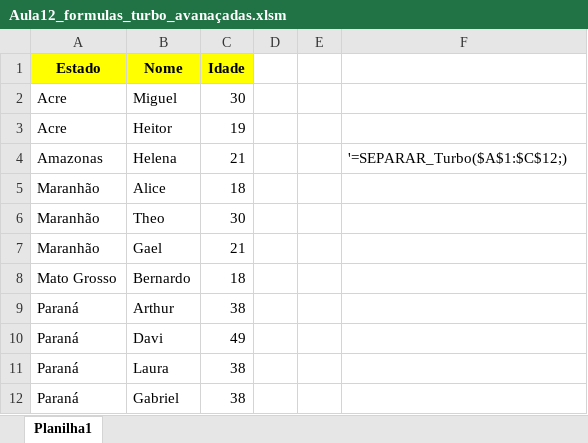
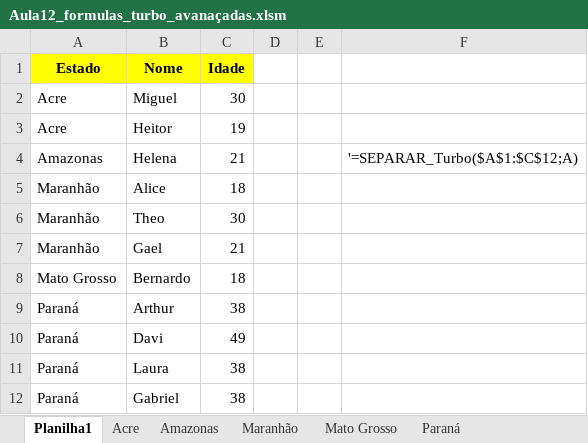
Before and after one commit to Rodr1goCN/EXCEL-POWER-BI, an Excel workbook: Excel/Userform/Aula12_formulas_turbo_avanaçadas.xlsm, sheet Planilha1, drawn as a sheet; values as stored, in another font and other column widths than the file's, no borders; the diff names each change by its address in the sheet, - before the commit and + after, or states it on an @@ line.

Commit message:
Aula12_formulas_turbo_avançadas

```diff
--- a/Excel/Userform/Aula12_formulas_turbo_avanaçadas.xlsm (sheet Planilha1)
+++ b/Excel/Userform/Aula12_formulas_turbo_avanaçadas.xlsm (sheet Planilha1)
+sheet tab: Acre
+sheet tab: Amazonas
+sheet tab: Maranhão
+sheet tab: Mato Grosso
+sheet tab: Paraná
-F4: '=SEPARAR_Turbo($A$1:$C$12;)
+F4: '=SEPARAR_Turbo($A$1:$C$12;A)
```
